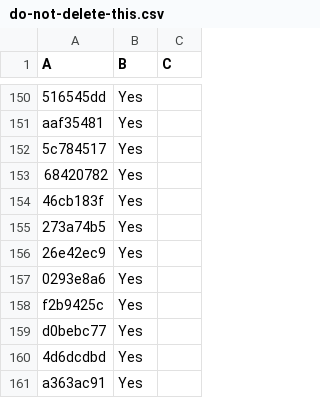
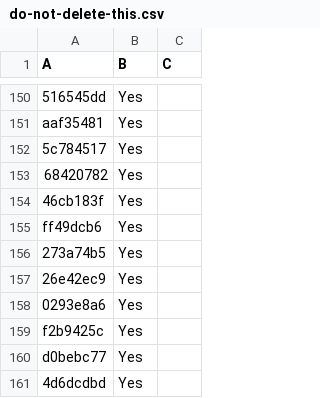
Before and after one commit to LightspeedBalls/data, a CSV file: do-not-delete-this.csv, drawn as a sheet; only a part is shown, gaps mark what is left out; the shorter side is filled out with more unchanged rows.

Commit message:
Update

```diff
--- a/do-not-delete-this.csv
+++ b/do-not-delete-this.csv
@@ -154,2 +154,3 @@ aaf35481,Yes,
 46cb183f,Yes,
+ff49dcb6,Yes,
 273a74b5,Yes,
```
